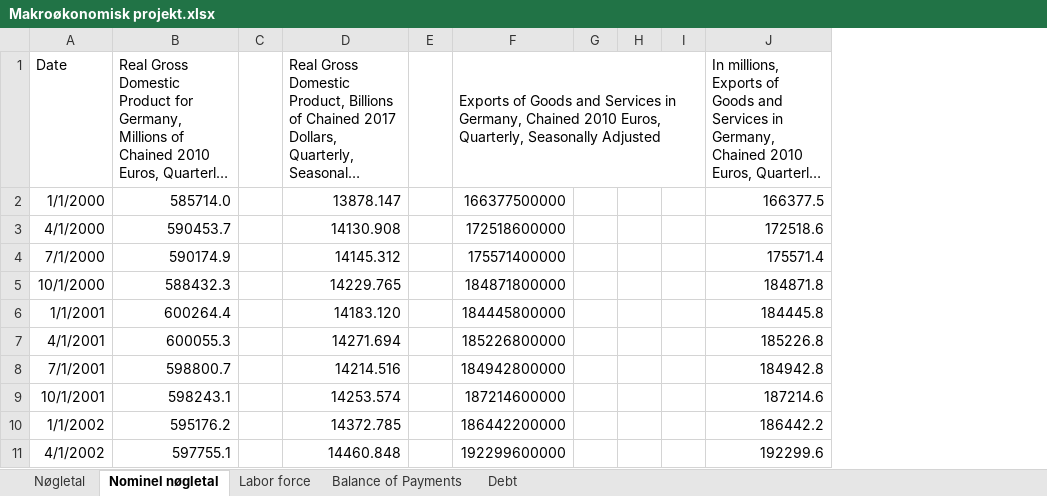
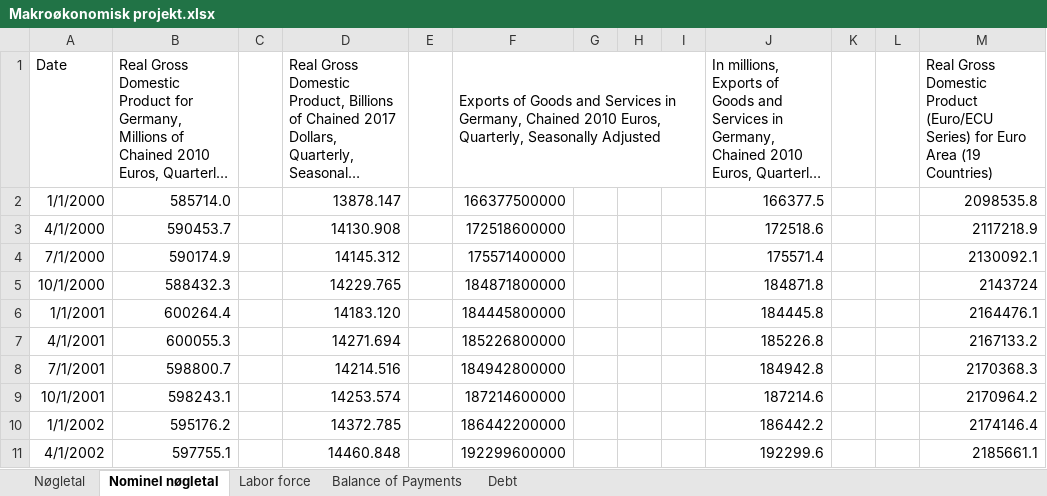
Before and after one commit to SimonHedegaard/projekteksamen, an Excel workbook: Makroøkonomisk projekt.xlsx, sheet Nominel nøgletal, drawn as a sheet; only a part is shown; long unchanged cells end in …; values as stored, in another font and other column widths than the file's, no borders; the diff names each change by its address in the sheet, - before the commit and + after, or states it on an @@ line.

Commit message:
execle

```diff
--- a/Makroøkonomisk projekt.xlsx (sheet Nominel nøgletal)
+++ b/Makroøkonomisk projekt.xlsx (sheet Nominel nøgletal)
+column K, empty
+column L, empty
+column M, rows 1-11: Real Gross Domestic Product (Euro/ECU Series) for Euro Area (19 Countries) | 2098535.8 | 2117218.9 | 2130092.1 | 2143724 | 2164476.1 | 2167133.2 | 2170368.3 | 2170964.2 | 2174146.4 | 2185661.1
```
